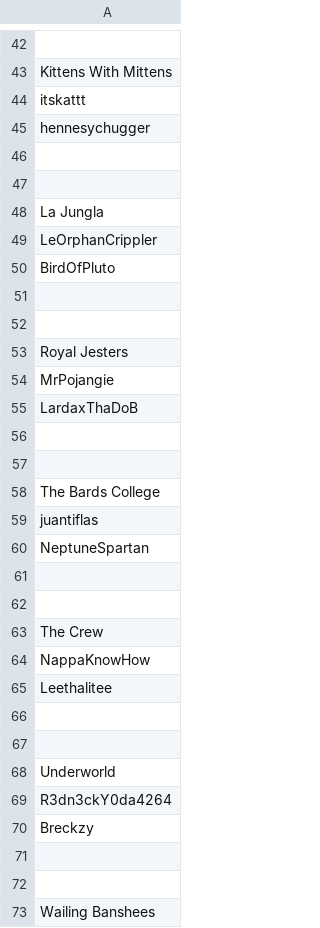
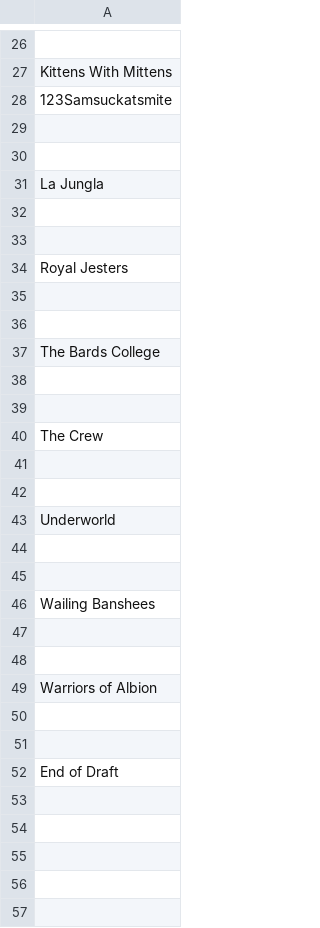
Before and after one commit to UpbeatBeau/OSL, a CSV file: OSL GAME/Assets/Data/DraftResults.csv, drawn as a sheet; only a part is shown, gaps mark what is left out; the shorter side is filled out with more unchanged rows; removed rows and columns are numbered as before the commit, all else as after; the diff covers the shown part only; the diff names each change by its address in the sheet, - before the commit and + after, or states it on an @@ line.

```diff
--- a/OSL GAME/Assets/Data/DraftResults.csv
+++ b/OSL GAME/Assets/Data/DraftResults.csv
-A28: itskattt
+A28: 123Samsuckatsmite
-row 45: hennesychugger
-row 49: LeOrphanCrippler
-row 50: BirdOfPluto
-row 54: MrPojangie
-row 55: LardaxThaDoB
-row 59: juantiflas
-row 60: NeptuneSpartan
-row 64: NappaKnowHow
-row 65: Leethalitee
-row 69: R3dn3ckY0da4264
-row 70: Breckzy
```
Also changed, not shown: 20 removed rows elsewhere in this file, 3 other files.
